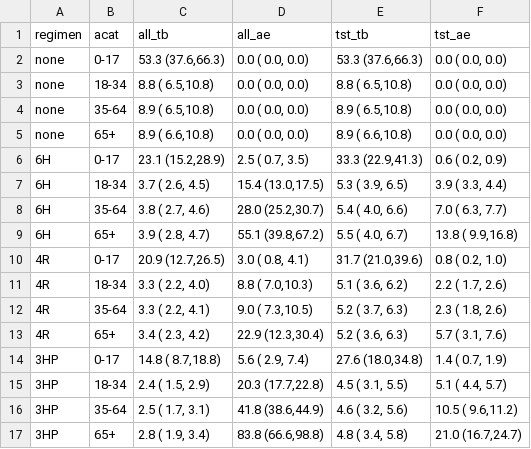
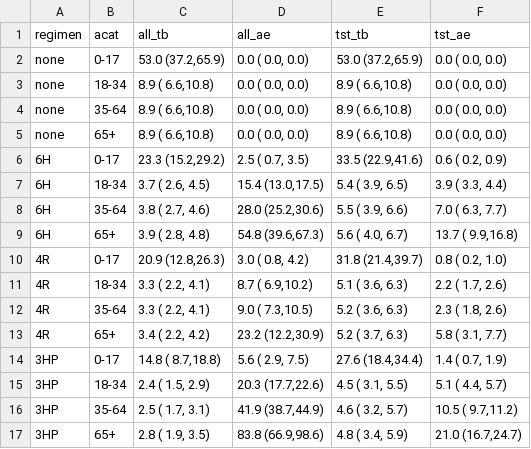
Before and after one commit to petedodd/prerib, a CSV file: figures/Table3X_25.csv, drawn as a sheet.

```diff
--- a/figures/Table3X_25.csv
+++ b/figures/Table3X_25.csv
@@ -1,17 +1,17 @@
 regimen,acat,all_tb,all_ae,tst_tb,tst_ae
-none,0-17,"53.3 (37.6,66.3)"," 0.0 ( 0.0, 0.0)","53.3 (37.6,66.3)"," 0.0 ( 0.0, 0.0)"
-none,18-34," 8.8 ( 6.5,10.8)"," 0.0 ( 0.0, 0.0)"," 8.8 ( 6.5,10.8)"," 0.0 ( 0.0, 0.0)"
-none,35-64," 8.9 ( 6.5,10.8)"," 0.0 ( 0.0, 0.0)"," 8.9 ( 6.5,10.8)"," 0.0 ( 0.0, 0.0)"
+none,0-17,"53.0 (37.2,65.9)"," 0.0 ( 0.0, 0.0)","53.0 (37.2,65.9)"," 0.0 ( 0.0, 0.0)"
+none,18-34," 8.9 ( 6.6,10.8)"," 0.0 ( 0.0, 0.0)"," 8.9 ( 6.6,10.8)"," 0.0 ( 0.0, 0.0)"
+none,35-64," 8.9 ( 6.6,10.8)"," 0.0 ( 0.0, 0.0)"," 8.9 ( 6.6,10.8)"," 0.0 ( 0.0, 0.0)"
 none,65+," 8.9 ( 6.6,10.8)"," 0.0 ( 0.0, 0.0)"," 8.9 ( 6.6,10.8)"," 0.0 ( 0.0, 0.0)"
-6H,0-17,"23.1 (15.2,28.9)"," 2.5 ( 0.7, 3.5)","33.3 (22.9,41.3)"," 0.6 ( 0.2, 0.9)"
-6H,18-34," 3.7 ( 2.6, 4.5)","15.4 (13.0,17.5)"," 5.3 ( 3.9, 6.5)"," 3.9 ( 3.3, 4.4)"
-6H,35-64," 3.8 ( 2.7, 4.6)","28.0 (25.2,30.7)"," 5.4 ( 4.0, 6.6)"," 7.0 ( 6.3, 7.7)"
-6H,65+," 3.9 ( 2.8, 4.7)","55.1 (39.8,67.2)"," 5.5 ( 4.0, 6.7)","13.8 ( 9.9,16.8)"
-4R,0-17,"20.9 (12.7,26.5)"," 3.0 ( 0.8, 4.1)","31.7 (21.0,39.6)"," 0.8 ( 0.2, 1.0)"
-4R,18-34," 3.3 ( 2.2, 4.0)"," 8.8 ( 7.0,10.3)"," 5.1 ( 3.6, 6.2)"," 2.2 ( 1.7, 2.6)"
-4R,35-64," 3.3 ( 2.2, 4.1)"," 9.0 ( 7.3,10.5)"," 5.2 ( 3.7, 6.3)"," 2.3 ( 1.8, 2.6)"
-4R,65+," 3.4 ( 2.3, 4.2)","22.9 (12.3,30.4)"," 5.2 ( 3.6, 6.3)"," 5.7 ( 3.1, 7.6)"
-3HP,0-17,"14.8 ( 8.7,18.8)"," 5.6 ( 2.9, 7.4)","27.6 (18.0,34.8)"," 1.4 ( 0.7, 1.9)"
-3HP,18-34," 2.4 ( 1.5, 2.9)","20.3 (17.7,22.8)"," 4.5 ( 3.1, 5.5)"," 5.1 ( 4.4, 5.7)"
-3HP,35-64," 2.5 ( 1.7, 3.1)","41.8 (38.6,44.9)"," 4.6 ( 3.2, 5.6)","10.5 ( 9.6,11.2)"
-3HP,65+," 2.8 ( 1.9, 3.4)","83.8 (66.6,98.8)"," 4.8 ( 3.4, 5.8)","21.0 (16.7,24.7)"
+6H,0-17,"23.3 (15.2,29.2)"," 2.5 ( 0.7, 3.5)","33.5 (22.9,41.6)"," 0.6 ( 0.2, 0.9)"
+6H,18-34," 3.7 ( 2.6, 4.5)","15.4 (13.0,17.5)"," 5.4 ( 3.9, 6.5)"," 3.9 ( 3.3, 4.4)"
+6H,35-64," 3.8 ( 2.7, 4.6)","28.0 (25.2,30.6)"," 5.5 ( 3.9, 6.6)"," 7.0 ( 6.3, 7.7)"
+6H,65+," 3.9 ( 2.8, 4.8)","54.8 (39.6,67.3)"," 5.6 ( 4.0, 6.7)","13.7 ( 9.9,16.8)"
+4R,0-17,"20.9 (12.8,26.3)"," 3.0 ( 0.8, 4.2)","31.8 (21.4,39.7)"," 0.8 ( 0.2, 1.0)"
+4R,18-34," 3.3 ( 2.2, 4.1)"," 8.7 ( 6.9,10.2)"," 5.1 ( 3.6, 6.3)"," 2.2 ( 1.7, 2.6)"
+4R,35-64," 3.3 ( 2.2, 4.1)"," 9.0 ( 7.3,10.5)"," 5.2 ( 3.6, 6.3)"," 2.3 ( 1.8, 2.6)"
+4R,65+," 3.4 ( 2.2, 4.2)","23.2 (12.2,30.9)"," 5.2 ( 3.7, 6.3)"," 5.8 ( 3.1, 7.7)"
+3HP,0-17,"14.8 ( 8.7,18.8)"," 5.6 ( 2.9, 7.5)","27.6 (18.4,34.4)"," 1.4 ( 0.7, 1.9)"
+3HP,18-34," 2.4 ( 1.5, 2.9)","20.3 (17.7,22.6)"," 4.5 ( 3.1, 5.5)"," 5.1 ( 4.4, 5.7)"
+3HP,35-64," 2.5 ( 1.7, 3.1)","41.9 (38.7,44.9)"," 4.6 ( 3.2, 5.7)","10.5 ( 9.7,11.2)"
+3HP,65+," 2.8 ( 1.9, 3.5)","83.8 (66.9,98.6)"," 4.8 ( 3.4, 5.9)","21.0 (16.7,24.7)"
```
Also changed, not shown: figures/Table3.csv, figures/Table3X_10.csv, 11 other files.
